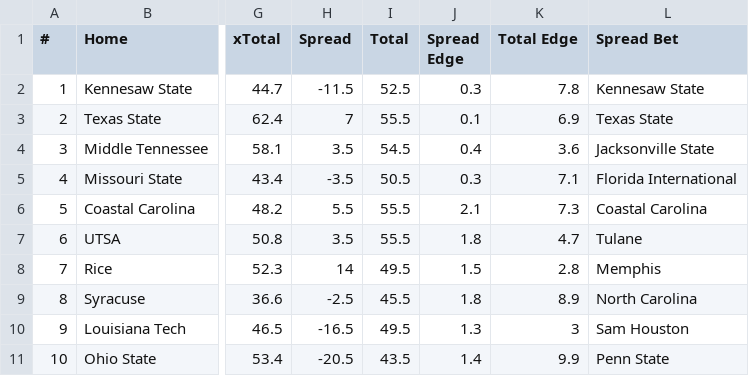
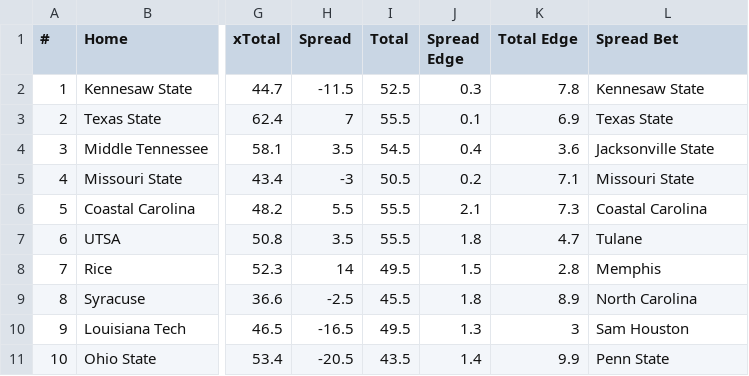
Before and after one commit to UtterLocks/1, a CSV file: data/cfb.csv, drawn as a sheet; only a part is shown, gaps mark what is left out; the diff names each change by its address in the sheet, - before the commit and + after, or states it on an @@ line.

Commit message:
Update cfb.csv

```diff
--- a/data/cfb.csv
+++ b/data/cfb.csv
-H5 (Spread): -3.5
+H5 (Spread): -3
-J5 (Spread Edge): 0.3
+J5 (Spread Edge): 0.2
-L5 (Spread Bet): Florida International
+L5 (Spread Bet): Missouri State
```
